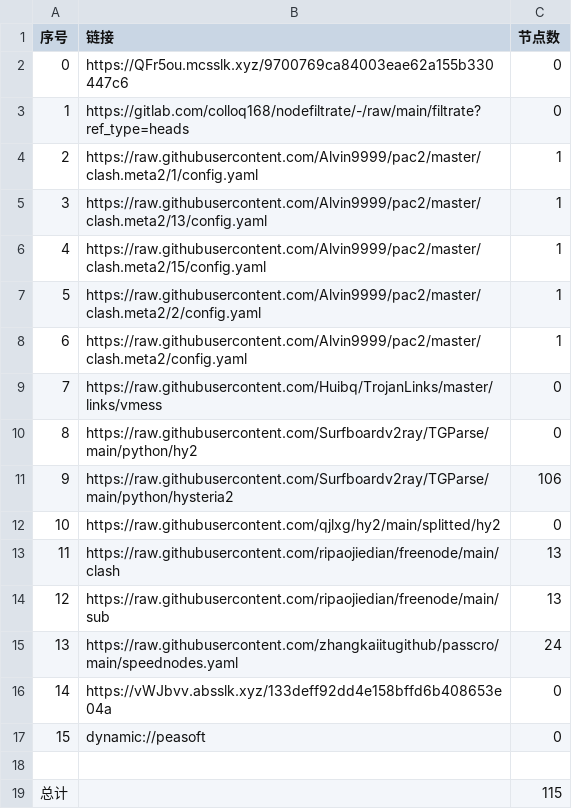
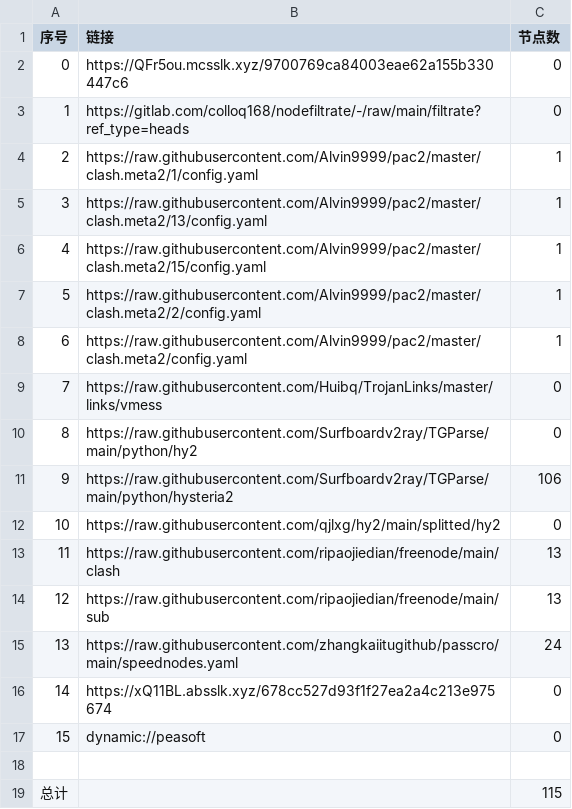
Before and after one commit to aqswaqsw/-dl, a CSV file: list_result.csv, drawn as a sheet.

```diff
--- a/list_result.csv
+++ b/list_result.csv
@@ -15,3 +15,3 @@
 13,https://raw.githubusercontent.com/zhangkaiitugithub/passcro/main/speednodes.yaml,24
-14,https://vWJbvv.absslk.xyz/133deff92dd4e158bffd6b408653e04a,0
+14,https://xQ11BL.absslk.xyz/678cc527d93f1f27ea2a4c213e975674,0
 15,dynamic://peasoft,0
```
Also changed, not shown: 3 other files.
